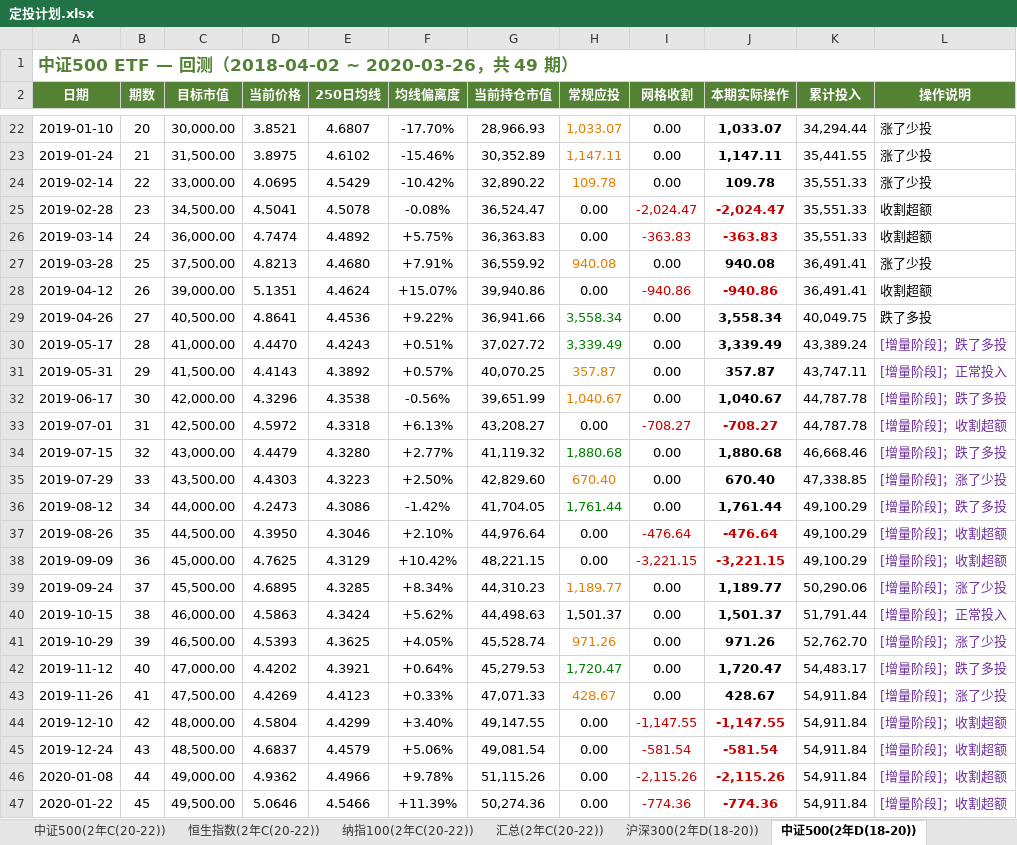
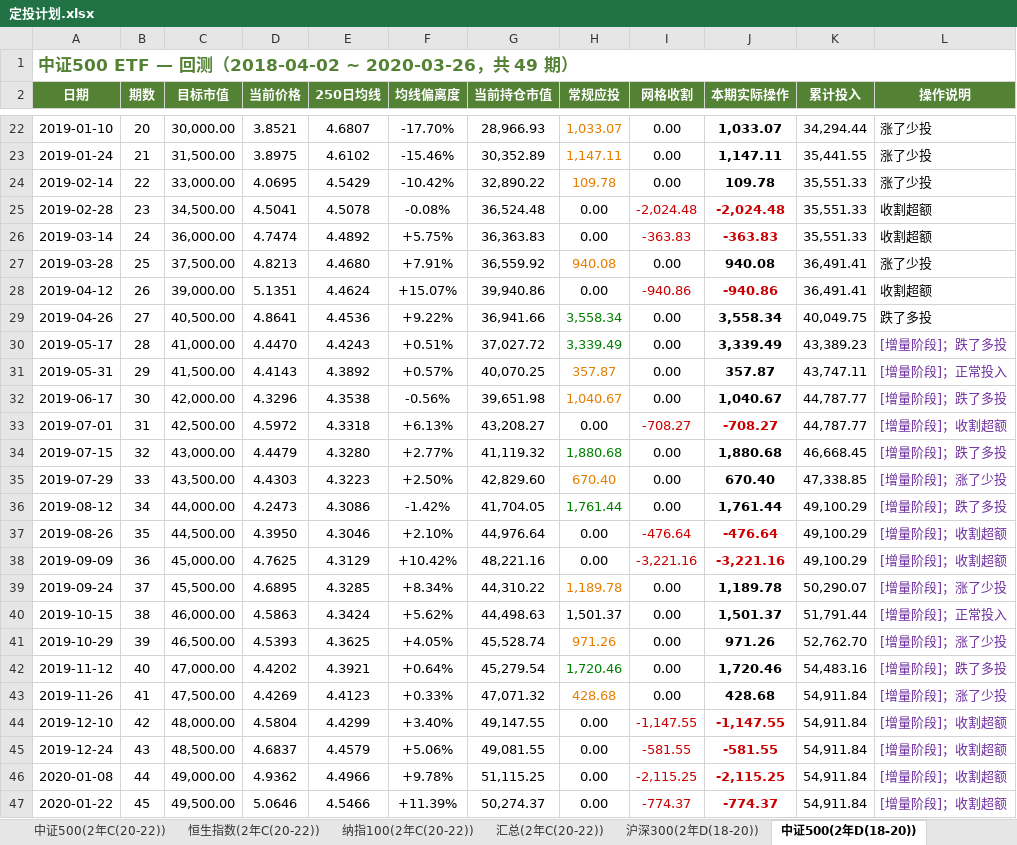
Before and after one commit to ParadeTo/financial_strategy, an Excel workbook: strategies/constant_value/定投计划.xlsx, sheet 中证500(2年D(18-20)), drawn as a sheet; only a part is shown, gaps mark what is left out; values as stored, in another font and other column widths than the file's, no borders; the diff covers the shown part only; the diff names each change by its address in the sheet, - before the commit and + after, or states it on an @@ line.

```diff
--- a/strategies/constant_value/定投计划.xlsx (sheet 中证500(2年D(18-20)))
+++ b/strategies/constant_value/定投计划.xlsx (sheet 中证500(2年D(18-20)))
-G25 (当前持仓市值): 36,524.47
+G25 (当前持仓市值): 36,524.48
-I25 (网格收割): -2,024.47
+I25 (网格收割): -2,024.48
-J25 (本期实际操作): -2,024.47
+J25 (本期实际操作): -2,024.48
-K30 (累计投入): 43,389.24
+K30 (累计投入): 43,389.23
-G32 (当前持仓市值): 39,651.99
+G32 (当前持仓市值): 39,651.98
-K32:K33 (累计投入): 44,787.78
+K32:K33 (累计投入): 44,787.77
-K34 (累计投入): 46,668.46
+K34 (累计投入): 46,668.45
-G38 (当前持仓市值): 48,221.15
+G38 (当前持仓市值): 48,221.16
-I38 (网格收割): -3,221.15
+I38 (网格收割): -3,221.16
-J38 (本期实际操作): -3,221.15
+J38 (本期实际操作): -3,221.16
-G39 (当前持仓市值): 44,310.23
+G39 (当前持仓市值): 44,310.22
-H39 (常规应投): 1,189.77
+H39 (常规应投): 1,189.78
-J39 (本期实际操作): 1,189.77
+J39 (本期实际操作): 1,189.78
-K39 (累计投入): 50,290.06
+K39 (累计投入): 50,290.07
-G42 (当前持仓市值): 45,279.53
+G42 (当前持仓市值): 45,279.54
-H42 (常规应投): 1,720.47
+H42 (常规应投): 1,720.46
-J42 (本期实际操作): 1,720.47
+J42 (本期实际操作): 1,720.46
-K42 (累计投入): 54,483.17
+K42 (累计投入): 54,483.16
-G43 (当前持仓市值): 47,071.33
+G43 (当前持仓市值): 47,071.32
-H43 (常规应投): 428.67
+H43 (常规应投): 428.68
-J43 (本期实际操作): 428.67
+J43 (本期实际操作): 428.68
-G45 (当前持仓市值): 49,081.54
+G45 (当前持仓市值): 49,081.55
-I45 (网格收割): -581.54
+I45 (网格收割): -581.55
-J45 (本期实际操作): -581.54
+J45 (本期实际操作): -581.55
-G46 (当前持仓市值): 51,115.26
+G46 (当前持仓市值): 51,115.25
-I46 (网格收割): -2,115.26
+I46 (网格收割): -2,115.25
-J46 (本期实际操作): -2,115.26
+J46 (本期实际操作): -2,115.25
-G47 (当前持仓市值): 50,274.36
+G47 (当前持仓市值): 50,274.37
-I47 (网格收割): -774.36
+I47 (网格收割): -774.37
-J47 (本期实际操作): -774.36
+J47 (本期实际操作): -774.37
```
Also changed, not shown: 21 edited cells elsewhere in this sheet, sheet 纳指100(10年A(16-26)), sheet 纳指100(20年(06-26)), sheet 沪深300(20年(06-26)), sheet 纳指100(10年B(14-24)), sheet 纳指100(5年B(19-24)), sheet 沪深300(10年A(16-26)), 36 more sheets, strategies/constant_value/定投追踪记录.xlsx, 39 other files.
